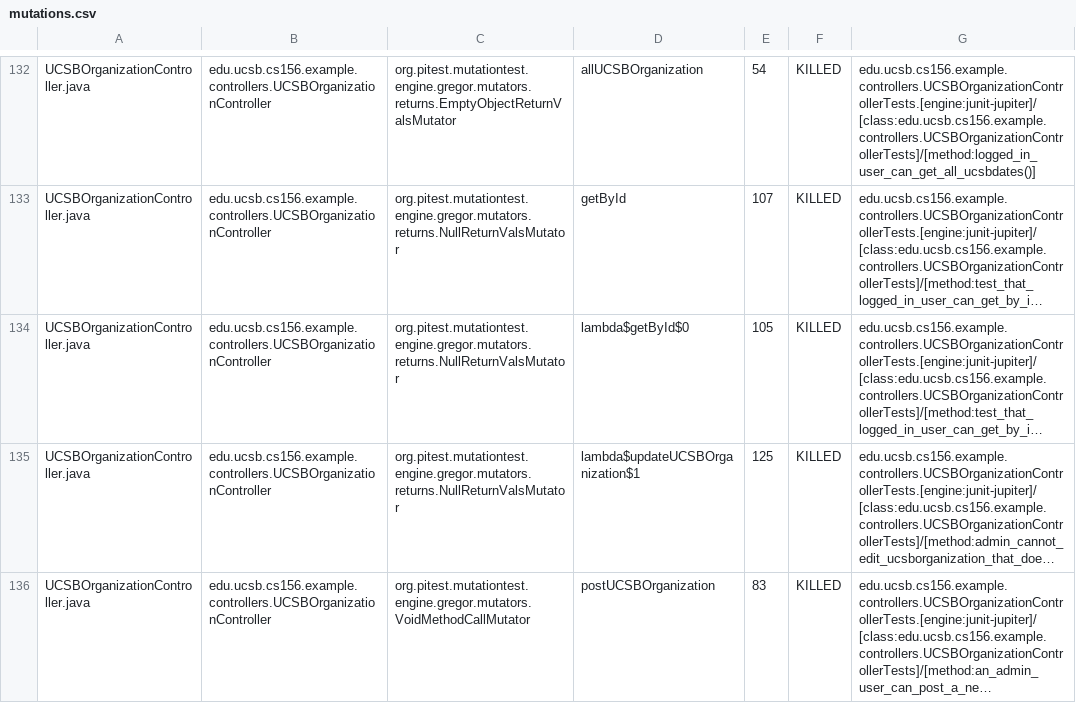
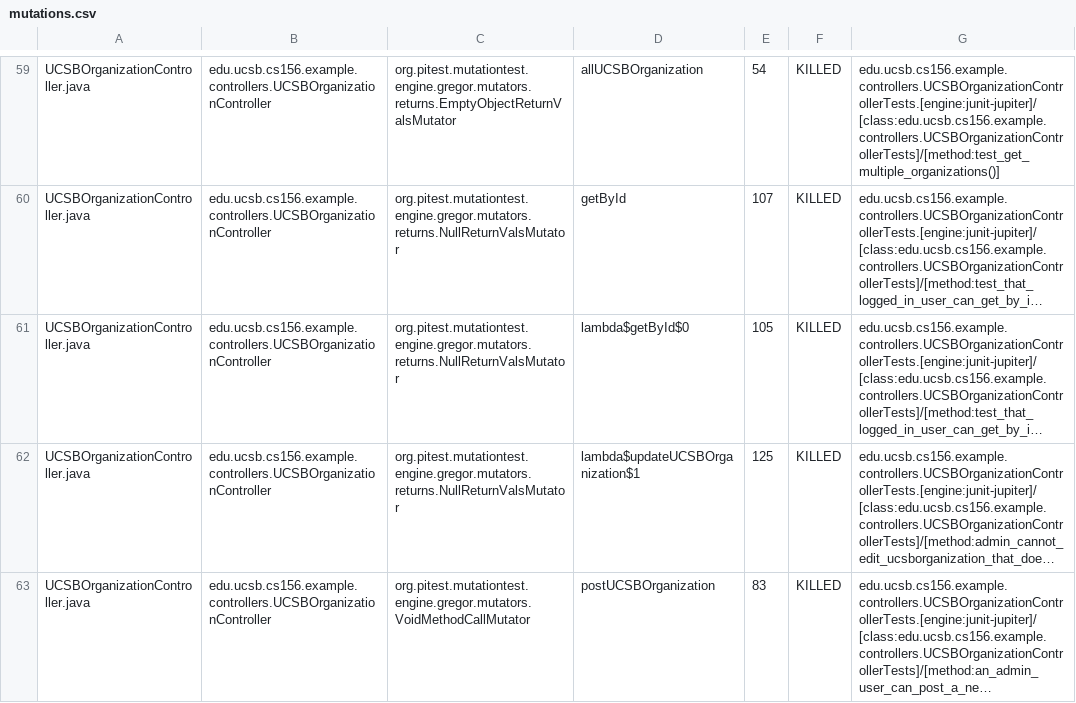
Before and after one commit to ucsb-cs156-s25/team01-s25-16, a CSV file: pitest/mutations.csv, drawn as a sheet; only a part is shown, gaps mark what is left out; long unchanged cells end in …; addresses are those after the commit; the diff covers the shown part only; the diff names each change by its address in the sheet, - before the commit and + after, or states it on an @@ line.

Commit message:
Deploying to gh-pages from @ ucsb-cs156-s25/team01-s25-16@9cb8c5847470013a41a4a105e747d3c399962d97 🚀

```diff
--- a/pitest/mutations.csv
+++ b/pitest/mutations.csv
-G59: edu.ucsb.cs156.example.controllers.UCSBOrganizationControllerTests.[engine:junit-jupiter]/[class:edu.ucsb.cs156.example.controllers.UCSBOrganizationControllerTests]/[method:logged_in_user_can_get_all_ucsbdates()]
+G59: edu.ucsb.cs156.example.controllers.UCSBOrganizationControllerTests.[engine:junit-jupiter]/[class:edu.ucsb.cs156.example.controllers.UCSBOrganizationControllerTests]/[method:test_get_multiple_organizations()]
```
Also changed, not shown: 1 added row, 1 removed row and 108 moved rows elsewhere in this file, 20 other files.
